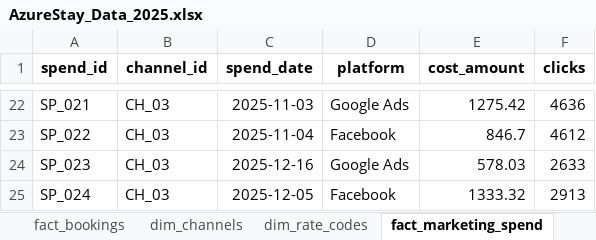
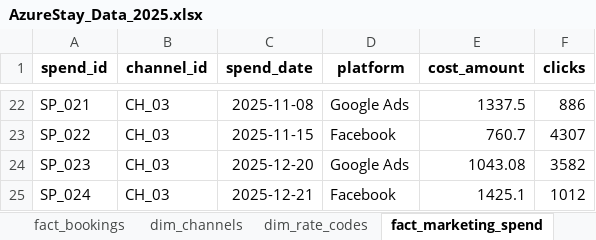
Before and after one commit to yanapatt/the-azure-stay-high-dis-cost, an Excel workbook: Data/AzureStay_Data_2025.xlsx, sheet fact_marketing_spend, drawn as a sheet; only a part is shown, gaps mark what is left out; values as stored, in another font and other column widths than the file's, no borders; the diff covers the shown part only; the diff names each change by its address in the sheet, - before the commit and + after, or states it on an @@ line.

```diff
--- a/Data/AzureStay_Data_2025.xlsx (sheet fact_marketing_spend)
+++ b/Data/AzureStay_Data_2025.xlsx (sheet fact_marketing_spend)
-C22 (spend_date): 2025-11-03
+C22 (spend_date): 2025-11-08
-E22 (cost_amount): 1275.42
+E22 (cost_amount): 1337.5
-F22 (clicks): 4636
+F22 (clicks): 886
-C23 (spend_date): 2025-11-04
+C23 (spend_date): 2025-11-15
-E23 (cost_amount): 846.7
+E23 (cost_amount): 760.7
-F23 (clicks): 4612
+F23 (clicks): 4307
-C24 (spend_date): 2025-12-16
+C24 (spend_date): 2025-12-20
-E24 (cost_amount): 578.03
+E24 (cost_amount): 1043.08
-F24 (clicks): 2633
+F24 (clicks): 3582
-C25 (spend_date): 2025-12-05
+C25 (spend_date): 2025-12-21
-E25 (cost_amount): 1333.32
+E25 (cost_amount): 1425.1
-F25 (clicks): 2913
+F25 (clicks): 1012
```
Also changed, not shown: 60 edited cells elsewhere in this sheet, sheet fact_bookings, sheet fact_daily_inventory, sheet dim_date, 2 other files.
